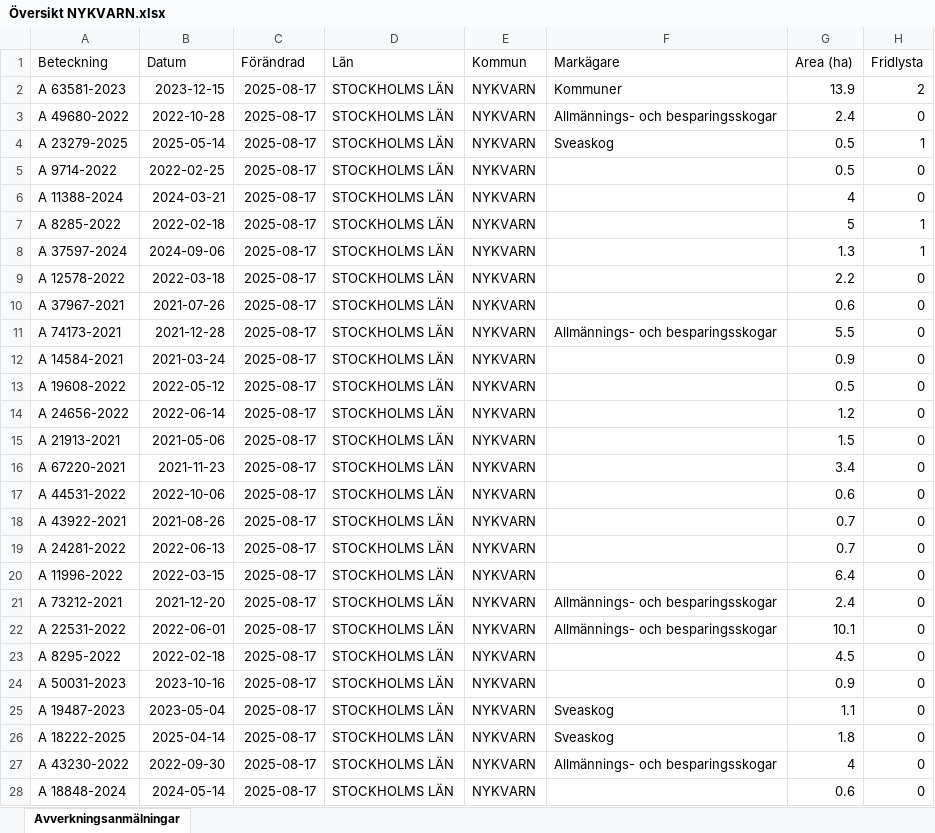
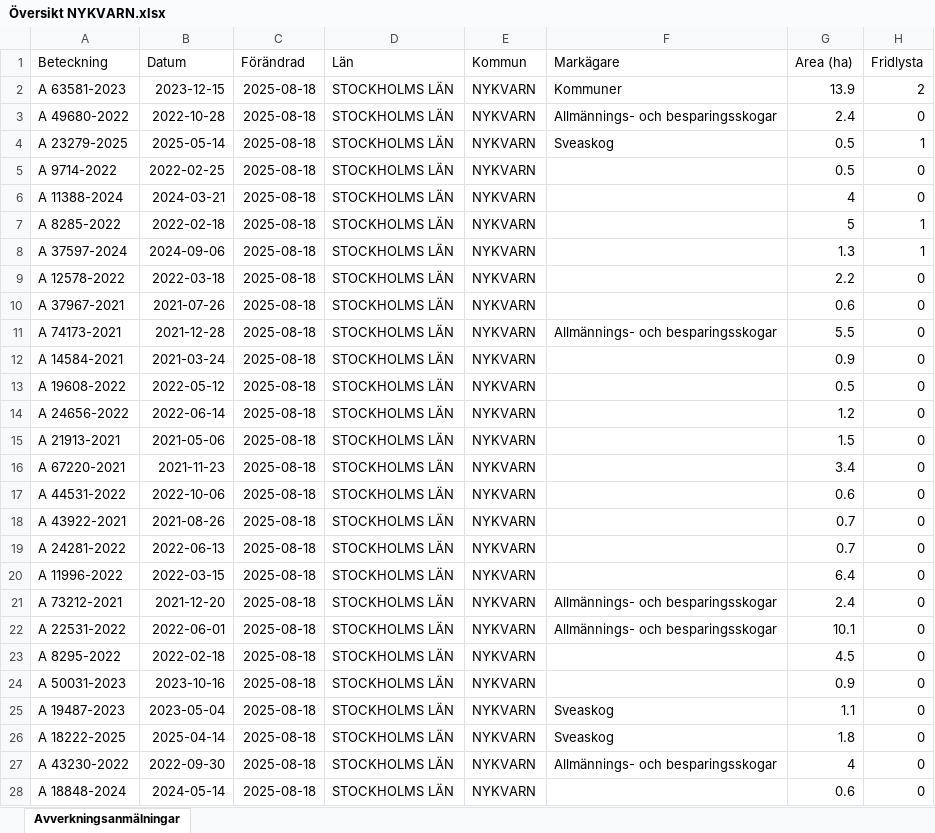
Before and after one commit to klasma/Logging_0140, an Excel workbook: Översikt NYKVARN.xlsx, sheet Avverkningsanmälningar, drawn as a sheet; only a part is shown; values as stored, in another font and other column widths than the file's, no borders; the diff covers the shown part only; the diff names each change by its address in the sheet, - before the commit and + after, or states it on an @@ line.

```diff
--- a/Översikt NYKVARN.xlsx (sheet Avverkningsanmälningar)
+++ b/Översikt NYKVARN.xlsx (sheet Avverkningsanmälningar)
-C2:C28 (Förändrad): 2025-08-17
+C2:C28 (Förändrad): 2025-08-18
```
Also changed, not shown: 52 edited cells elsewhere in this sheet, artfynd/A 11388-2024 artfynd.xlsx, artfynd/A 23279-2025 artfynd.xlsx, 36 other files.
